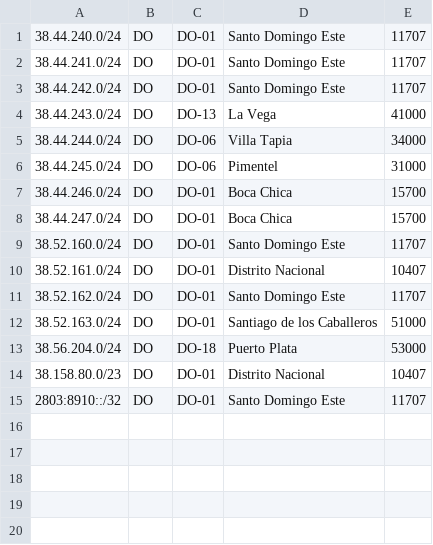
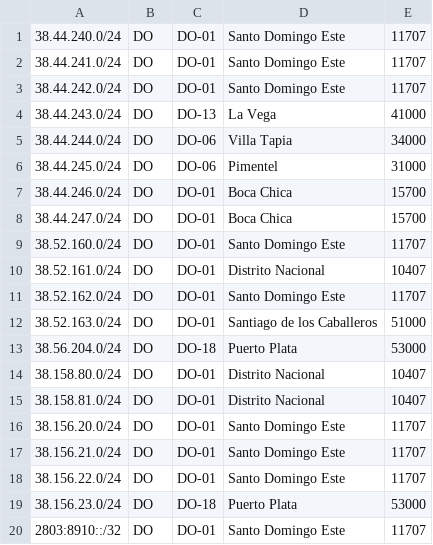
Before and after one commit to visnetwork/geofeed, a CSV file: geofeed.csv, drawn as a sheet.

Commit message:
Add files via upload

```diff
--- a/geofeed.csv
+++ b/geofeed.csv
@@ -13,3 +13,8 @@
 38.56.204.0/24,DO,DO-18,Puerto Plata,53000
-38.158.80.0/23,DO,DO-01,Distrito Nacional,10407
+38.158.80.0/24,DO,DO-01,Distrito Nacional,10407
+38.158.81.0/24,DO,DO-01,Distrito Nacional,10407
+38.156.20.0/24,DO,DO-01,Santo Domingo Este,11707
+38.156.21.0/24,DO,DO-01,Santo Domingo Este,11707
+38.156.22.0/24,DO,DO-01,Santo Domingo Este,11707
+38.156.23.0/24,DO,DO-18,Puerto Plata,53000
 2803:8910::/32,DO,DO-01,Santo Domingo Este,11707
```
